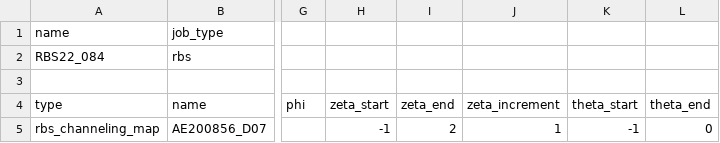
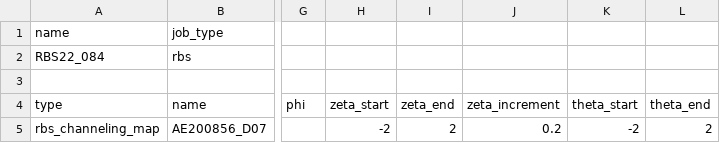
Before and after one commit to imec-mcaiba/waspy, a CSV file: projects/mill/job_templates/rbs_channeling_map_template.csv, drawn as a sheet; only a part is shown, gaps mark what is left out; the diff names each change by its address in the sheet, - before the commit and + after, or states it on an @@ line.

Commit message:
template for channeling map

```diff
--- a/projects/mill/job_templates/rbs_channeling_map_template.csv
+++ b/projects/mill/job_templates/rbs_channeling_map_template.csv
-H5 (zeta_start): -1
+H5 (zeta_start): -2
-J5 (zeta_increment): 1
+J5 (zeta_increment): 0.2
-K5 (theta_start): -1
+K5 (theta_start): -2
-L5 (theta_end): 0
+L5 (theta_end): 2
```
